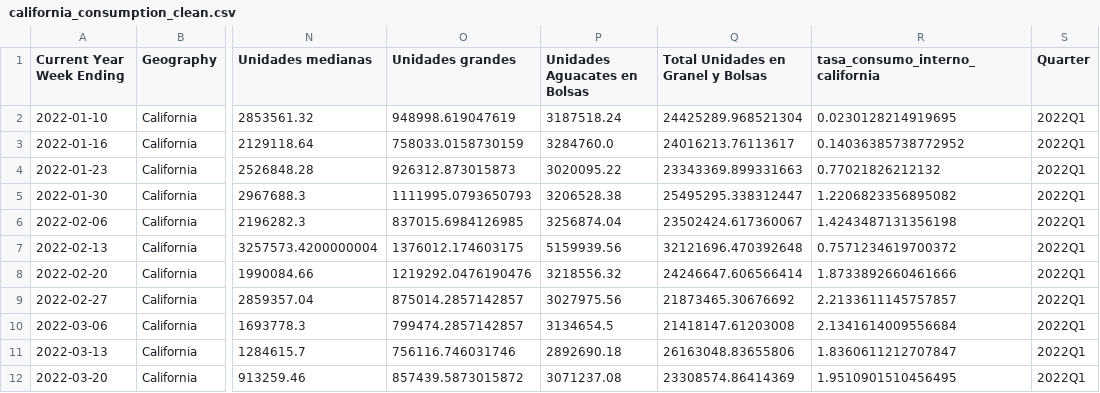
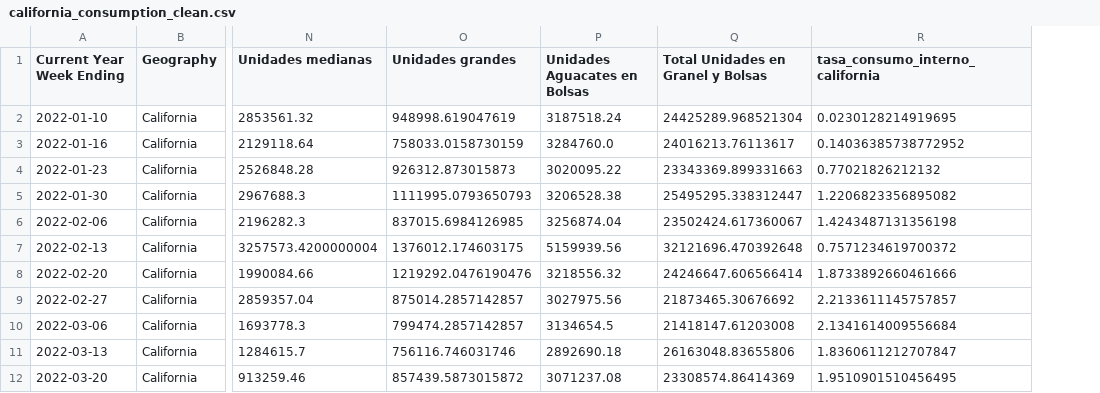
Before and after one commit to arboldeku/Avocado-2.0, a CSV file: dataset/california_consumption_clean.csv, drawn as a sheet; only a part is shown, gaps mark what is left out; the diff names each change by its address in the sheet, - before the commit and + after, or states it on an @@ line.

```diff
--- a/dataset/california_consumption_clean.csv
+++ b/dataset/california_consumption_clean.csv
-column S (Quarter), rows 2-12: all 2022Q1
```
Also changed, not shown: 2 other files.
